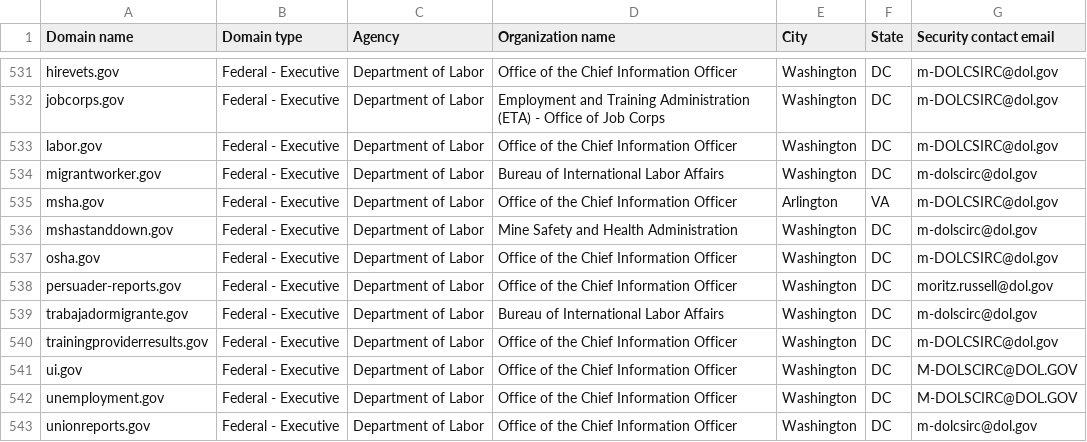
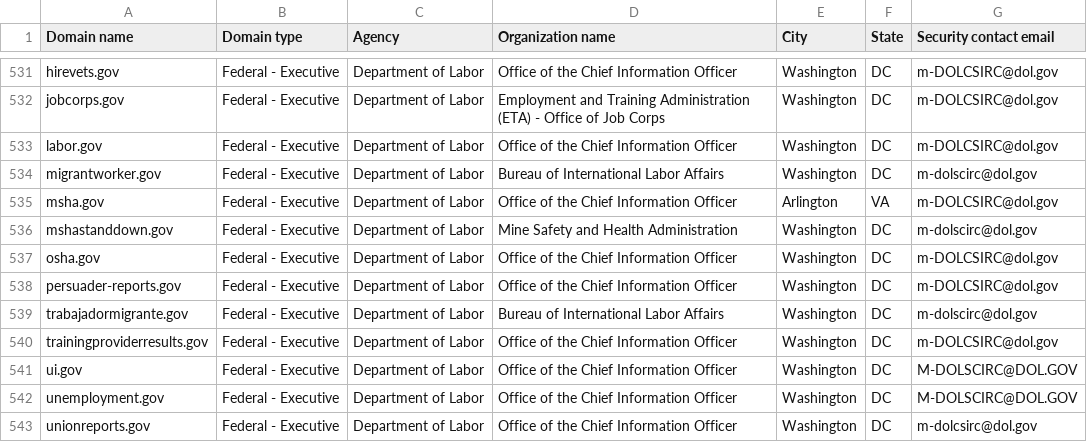
Before and after one commit to LadyPhoeynix/dotgov-data, a CSV file: current-federal.csv, drawn as a sheet; only a part is shown, gaps mark what is left out.

Commit message:
Flat: latest data (2024-11-30T06:33:07.618Z) {   "date": "2024-11-30T06:33:07.618Z",   "files": [     {       "name": "current-federal.csv",       "deltaBytes": -4,       "source": "https://manage.get.gov/api/v1/get-report/current-federal"     },     {       "name": "current-full.csv",       "deltaBytes": -4,       "source": "https://manage.get.gov/api/v1/get-report/current-full"     }   ] }

```diff
--- a/current-federal.csv
+++ b/current-federal.csv
@@ -537,3 +537,3 @@ mshastanddown.gov,Federal - Executive,Department of Labor,Mine Safety and Health
 osha.gov,Federal - Executive,Department of Labor,Office of the Chief Information Officer,Washington,DC,m-DOLCSIRC@dol.gov
-persuader-reports.gov,Federal - Executive,Department of Labor,Office of the Chief Information Officer,Washington,DC,moritz.russell@dol.gov
+persuader-reports.gov,Federal - Executive,Department of Labor,Office of the Chief Information Officer,Washington,DC,m-DOLCSIRC@dol.gov
 trabajadormigrante.gov,Federal - Executive,Department of Labor,Bureau of International Labor Affairs,Washington,DC,m-dolscirc@dol.gov
```
Also changed, not shown: 1 other file.
